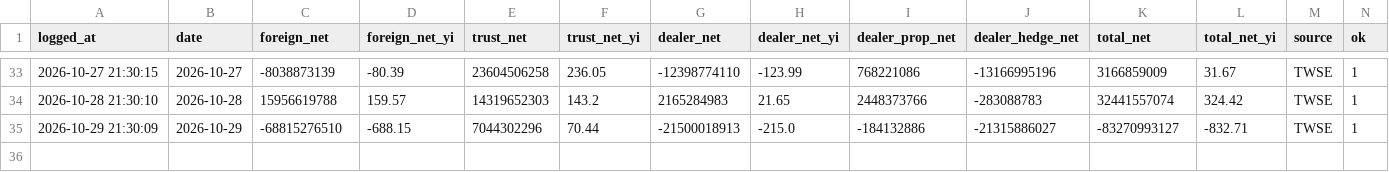
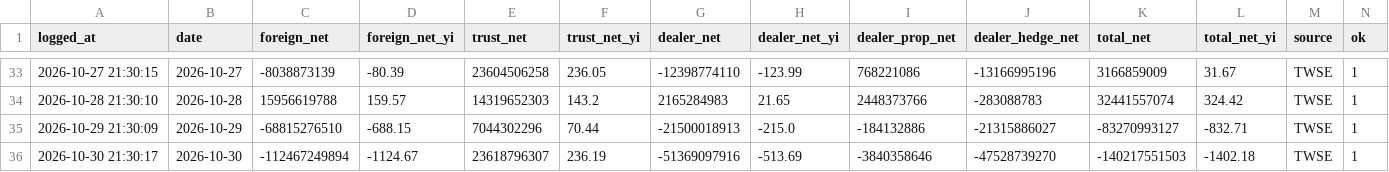
Before and after one commit to kendottv/trade, a CSV file: snr_backtest/paper/institutional_journal.csv, drawn as a sheet; only a part is shown, gaps mark what is left out; rows hold the shown columns only; the diff names each change by its address in the sheet, - before the commit and + after, or states it on an @@ line.

```diff
--- a/snr_backtest/paper/institutional_journal.csv
+++ b/snr_backtest/paper/institutional_journal.csv
+row 36: 2026-10-30 21:30:17 | 2026-10-30 | -112467249894 | -1124.67 | 23618796307 | 236.19 | -51369097916 | -513.69 | -3840358646 | -47528739270 | -140217551503 | -1402.18 | TWSE | 1
```
Also changed, not shown: 12 other files.
